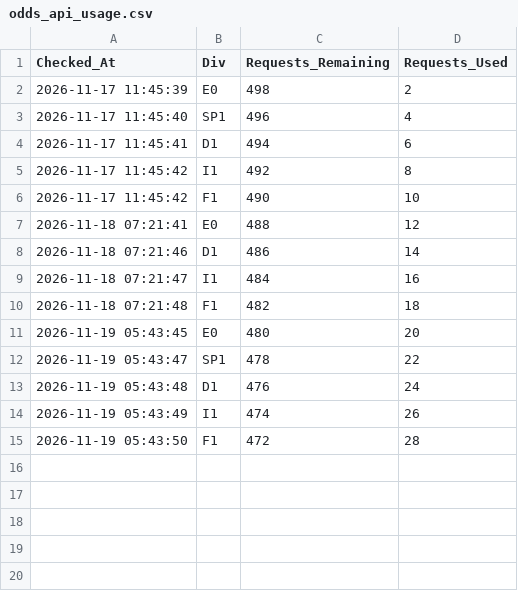
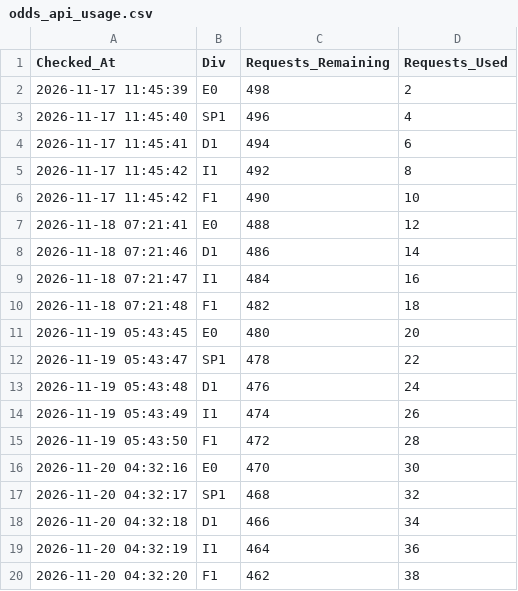
Before and after one commit to James-Beta/adaptive-football-predictor, a CSV file: logs/odds_api_usage.csv, drawn as a sheet.

```diff
--- a/logs/odds_api_usage.csv
+++ b/logs/odds_api_usage.csv
@@ -15 +15,6 @@ Checked_At,Div,Requests_Remaining,Requests_Used
 2026-11-19 05:43:50,F1,472,28
+2026-11-20 04:32:16,E0,470,30
+2026-11-20 04:32:17,SP1,468,32
+2026-11-20 04:32:18,D1,466,34
+2026-11-20 04:32:19,I1,464,36
+2026-11-20 04:32:20,F1,462,38
```
Also changed, not shown: data/predictions/upcoming_predictions.csv, logs/performance_log.csv, 10 other files.
